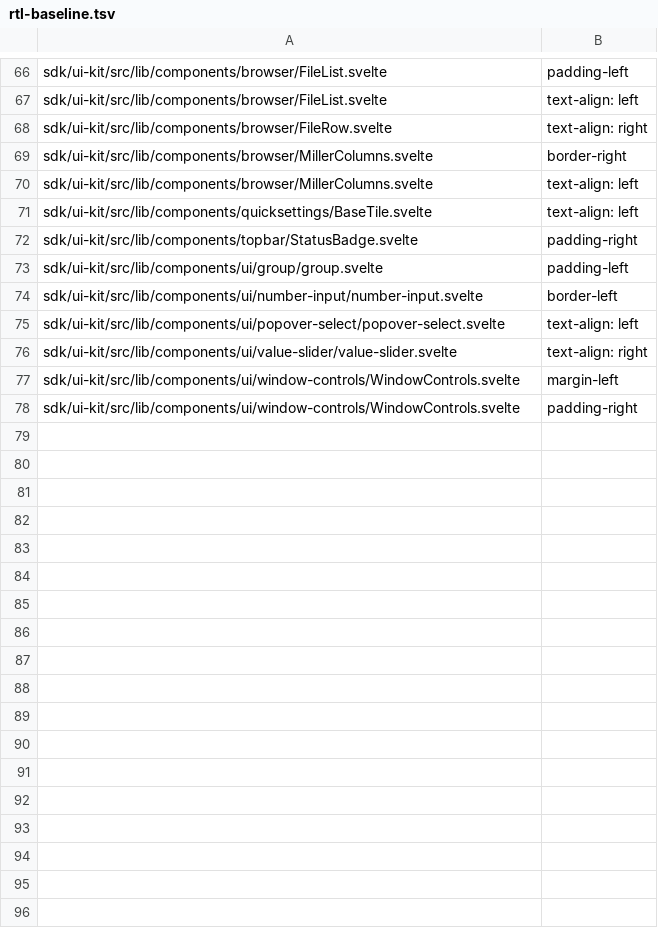
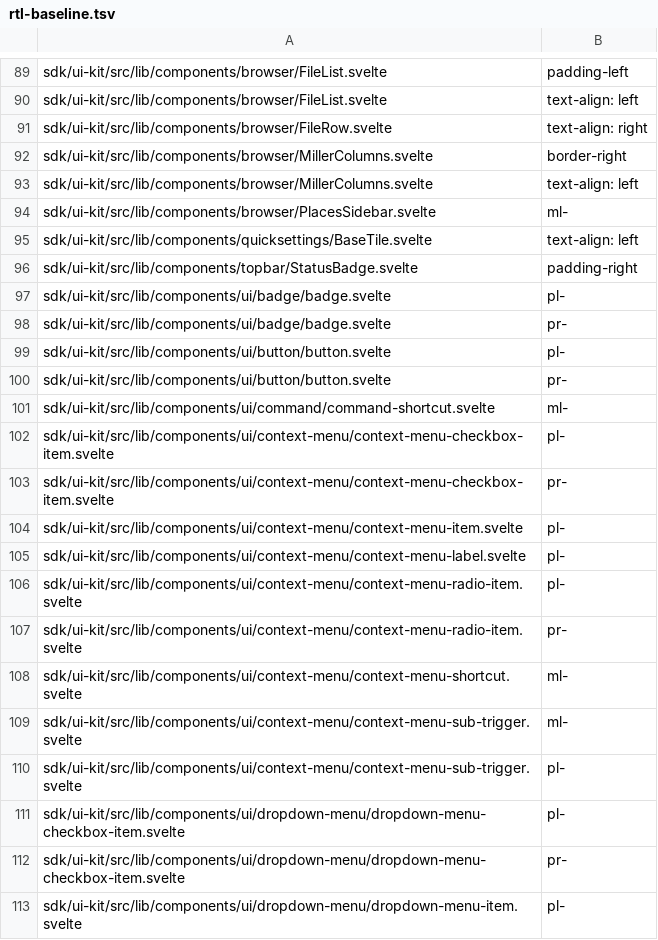
Before and after one commit to arlenos/arlen, a TSV file: dev/rtl-baseline.tsv, drawn as a sheet; only a part is shown, gaps mark what is left out; the shorter side is filled out with more unchanged rows; the diff covers the shown part only; the diff names each change by its address in the sheet, - before the commit and + after, or states it on an @@ line.

```diff
--- a/dev/rtl-baseline.tsv
+++ b/dev/rtl-baseline.tsv
+row 94: sdk/ui-kit/src/lib/components/browser/PlacesSidebar.svelte | ml-
+row 97: sdk/ui-kit/src/lib/components/ui/badge/badge.svelte | pl-
+row 98: sdk/ui-kit/src/lib/components/ui/badge/badge.svelte | pr-
+row 99: sdk/ui-kit/src/lib/components/ui/button/button.svelte | pl-
+row 100: sdk/ui-kit/src/lib/components/ui/button/button.svelte | pr-
+row 101: sdk/ui-kit/src/lib/components/ui/command/command-shortcut.svelte | ml-
+row 102: sdk/ui-kit/src/lib/components/ui/context-menu/context-menu-checkbox-item.svelte | pl-
+row 103: sdk/ui-kit/src/lib/components/ui/context-menu/context-menu-checkbox-item.svelte | pr-
+row 104: sdk/ui-kit/src/lib/components/ui/context-menu/context-menu-item.svelte | pl-
+row 105: sdk/ui-kit/src/lib/components/ui/context-menu/context-menu-label.svelte | pl-
+row 106: sdk/ui-kit/src/lib/components/ui/context-menu/context-menu-radio-item.svelte | pl-
+row 107: sdk/ui-kit/src/lib/components/ui/context-menu/context-menu-radio-item.svelte | pr-
+row 108: sdk/ui-kit/src/lib/components/ui/context-menu/context-menu-shortcut.svelte | ml-
+row 109: sdk/ui-kit/src/lib/components/ui/context-menu/context-menu-sub-trigger.svelte | ml-
+row 110: sdk/ui-kit/src/lib/components/ui/context-menu/context-menu-sub-trigger.svelte | pl-
+row 111: sdk/ui-kit/src/lib/components/ui/dropdown-menu/dropdown-menu-checkbox-item.svelte | pl-
+row 112: sdk/ui-kit/src/lib/components/ui/dropdown-menu/dropdown-menu-checkbox-item.svelte | pr-
+row 113: sdk/ui-kit/src/lib/components/ui/dropdown-menu/dropdown-menu-item.svelte | pl-
```
Also changed, not shown: 32 added rows elsewhere in this file, 1 other file.
